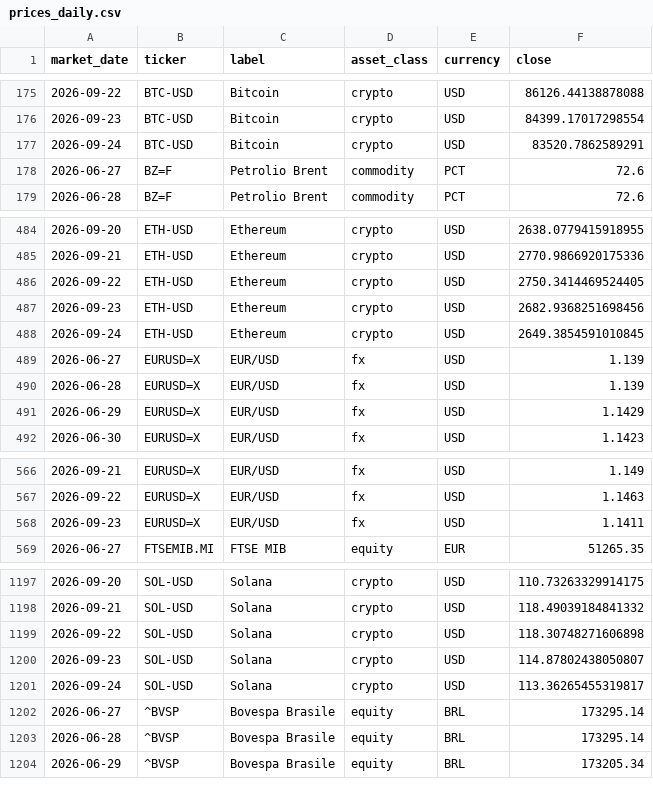
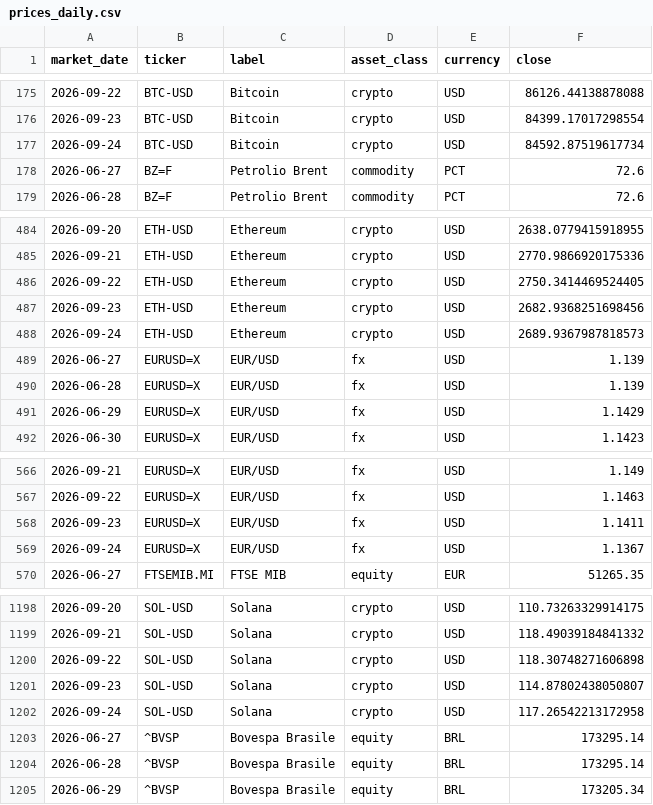
Before and after one commit to flenghij27-cb27/moneys-monitor, a CSV file: data/prices_daily.csv, drawn as a sheet; only a part is shown, gaps mark what is left out.

```diff
--- a/data/prices_daily.csv
+++ b/data/prices_daily.csv
@@ -176,3 +176,3 @@ market_date,ticker,label,asset_class,currency,close
 2026-09-23,BTC-USD,Bitcoin,crypto,USD,84399.17017298554
-2026-09-24,BTC-USD,Bitcoin,crypto,USD,83520.7862589291
+2026-09-24,BTC-USD,Bitcoin,crypto,USD,84592.87519617734
 2026-06-27,BZ=F,Petrolio Brent,commodity,PCT,72.6
@@ -487,3 +487,3 @@ market_date,ticker,label,asset_class,currency,close
 2026-09-23,ETH-USD,Ethereum,crypto,USD,2682.9368251698456
-2026-09-24,ETH-USD,Ethereum,crypto,USD,2649.3854591010845
+2026-09-24,ETH-USD,Ethereum,crypto,USD,2689.9367987818573
 2026-06-27,EURUSD=X,EUR/USD,fx,USD,1.139
@@ -568,2 +568,3 @@ market_date,ticker,label,asset_class,currency,close
 2026-09-23,EURUSD=X,EUR/USD,fx,USD,1.1411
+2026-09-24,EURUSD=X,EUR/USD,fx,USD,1.1367
 2026-06-27,FTSEMIB.MI,FTSE MIB,equity,EUR,51265.35
@@ -1200,3 +1201,3 @@ market_date,ticker,label,asset_class,currency,close
 2026-09-23,SOL-USD,Solana,crypto,USD,114.87802438050807
-2026-09-24,SOL-USD,Solana,crypto,USD,113.36265455319817
+2026-09-24,SOL-USD,Solana,crypto,USD,117.26542213172958
 2026-06-27,^BVSP,Bovespa Brasile,equity,BRL,173295.14
```
Also changed, not shown: data/prices.csv, 6 other files.
